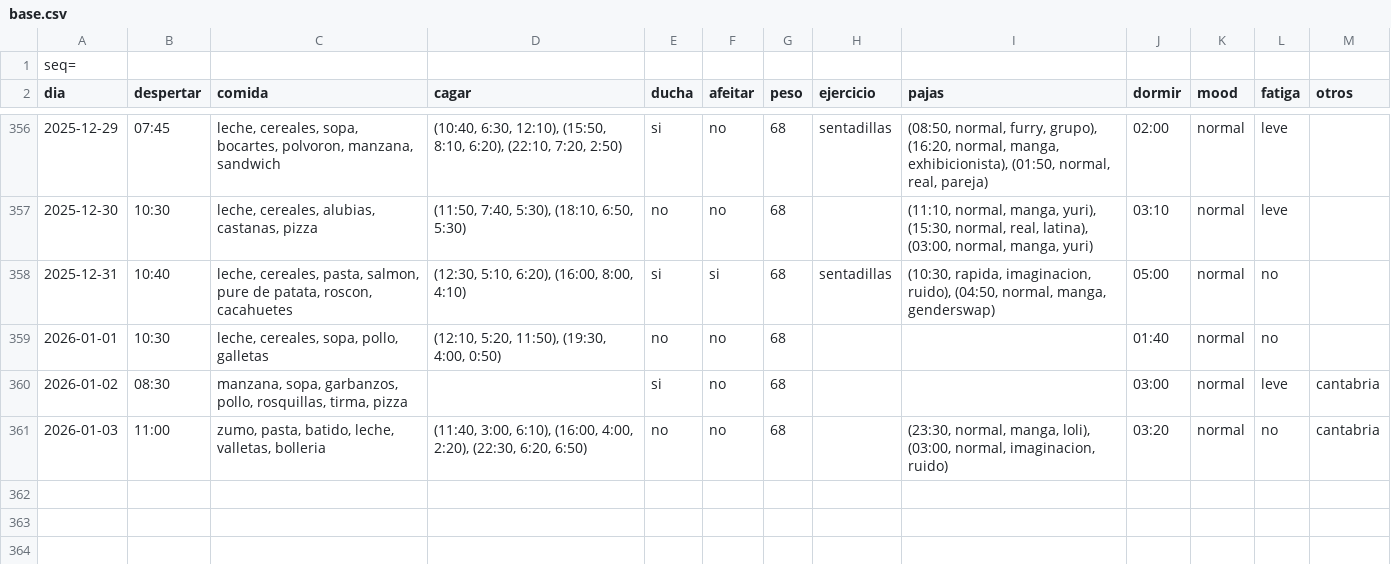
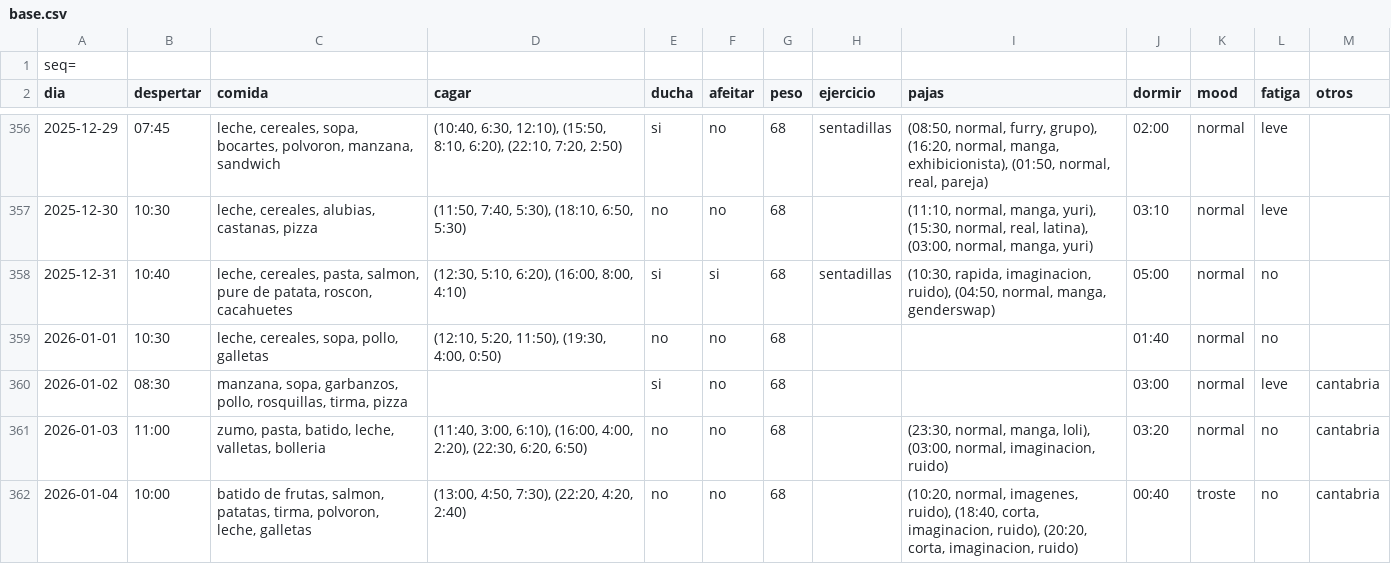
Before and after one commit to megabentilad/Estadisticas, a CSV file: docs/base.csv, drawn as a sheet; only a part is shown, gaps mark what is left out.

Commit message:
Actualizar reporte diario

```diff
--- a/docs/base.csv
+++ b/docs/base.csv
@@ -361 +361,2 @@ dia;despertar;comida;cagar;ducha;afeitar;peso;ejercicio;pajas;dormir;mood;fatiga
 2026-01-03;11:00;zumo, pasta, batido, leche, valletas, bolleria;(11:40, 3:00, 6:10), (16:00, 4:00, 2:20), (22:30, 6:20, 6:50);no;no;68;;(23:30, normal, manga, loli), (03:00, normal, imaginacion, ruido);03:20;normal;no;cantabria
+2026-01-04;10:00;batido de frutas, salmon, patatas, tirma, polvoron, leche, galletas;(13:00, 4:50, 7:30), (22:20, 4:20, 2:40);no;no;68;;(10:20, normal, imagenes, ruido), (18:40, corta, imaginacion, ruido), (20:20, corta, imaginacion, ruido);00:40;troste;no;cantabria
```
